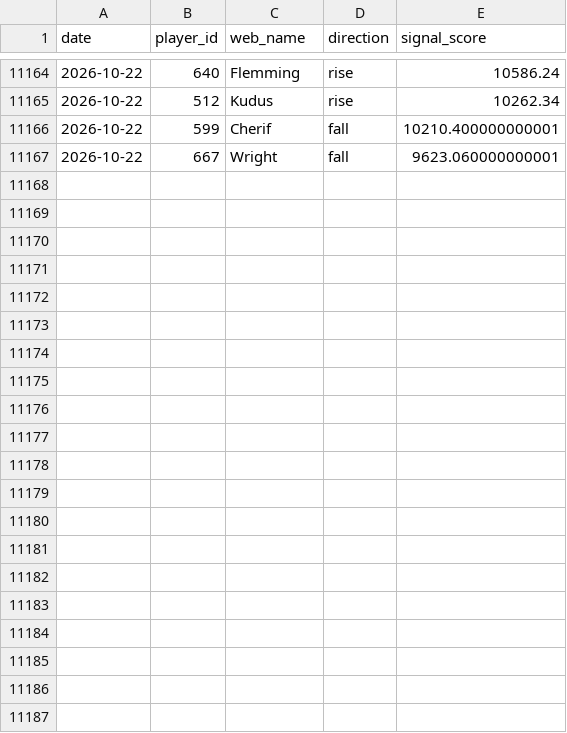
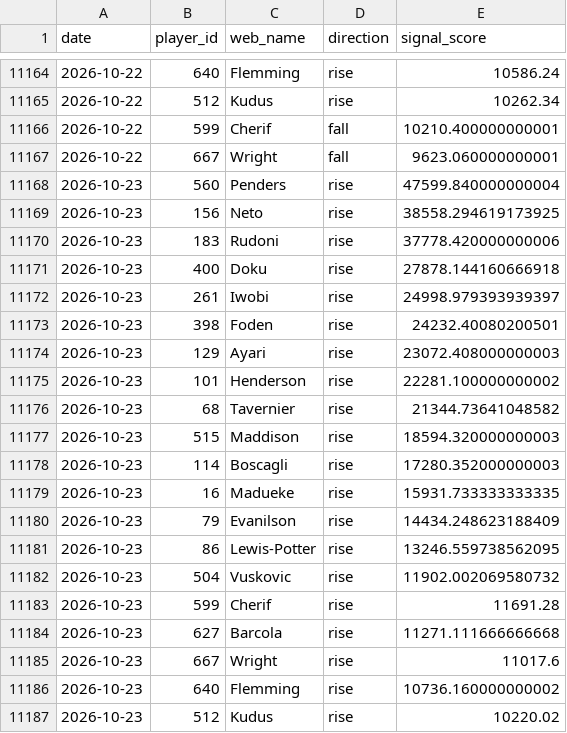
Before and after one commit to dauadaishaya9-lab/Fpl-price-predictor-, a CSV file: data/summary.csv, drawn as a sheet; only a part is shown, gaps mark what is left out.

```diff
--- a/data/summary.csv
+++ b/data/summary.csv
@@ -11167 +11167,21 @@ date,player_id,web_name,direction,signal_score
 2026-10-22,667,Wright,fall,9623.060000000001
+2026-10-23,560,Penders,rise,47599.840000000004
+2026-10-23,156,Neto,rise,38558.294619173925
+2026-10-23,183,Rudoni,rise,37778.420000000006
+2026-10-23,400,Doku,rise,27878.144160666918
+2026-10-23,261,Iwobi,rise,24998.979393939397
+2026-10-23,398,Foden,rise,24232.40080200501
+2026-10-23,129,Ayari,rise,23072.408000000003
+2026-10-23,101,Henderson,rise,22281.100000000002
+2026-10-23,68,Tavernier,rise,21344.73641048582
+2026-10-23,515,Maddison,rise,18594.320000000003
+2026-10-23,114,Boscagli,rise,17280.352000000003
+2026-10-23,16,Madueke,rise,15931.733333333335
+2026-10-23,79,Evanilson,rise,14434.248623188409
+2026-10-23,86,Lewis-Potter,rise,13246.559738562095
+2026-10-23,504,Vuskovic,rise,11902.002069580732
+2026-10-23,599,Cherif,rise,11691.28
+2026-10-23,627,Barcola,rise,11271.111666666668
+2026-10-23,667,Wright,rise,11017.6
+2026-10-23,640,Flemming,rise,10736.160000000002
+2026-10-23,512,Kudus,rise,10220.02
```
Also changed, not shown: data/evaluation.csv, data/last_prices.csv, 5 other files.
